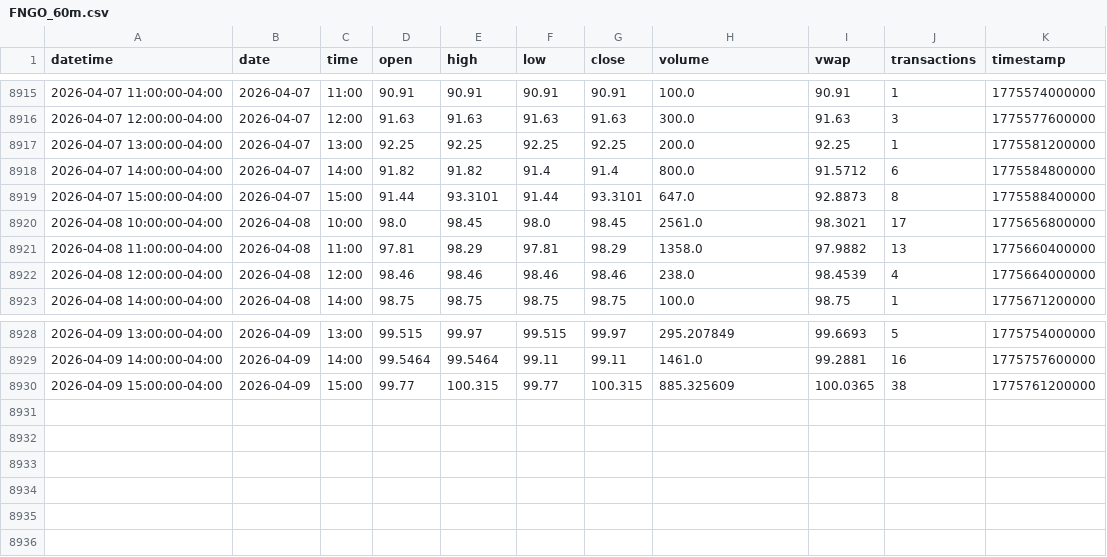
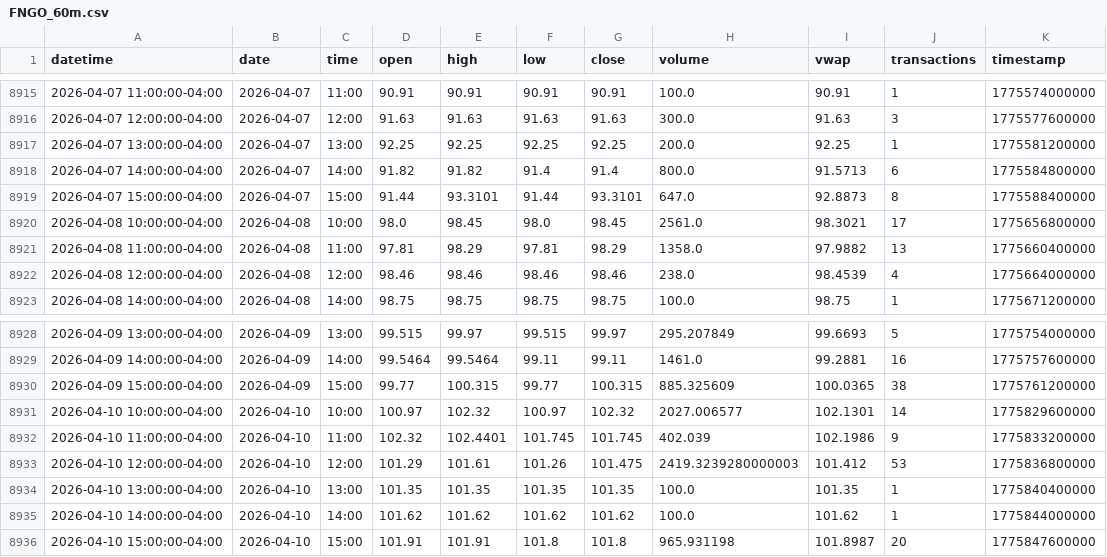
Before and after one commit to mjo156-ship-it/Market-Signals, a CSV file: data/polygon/FNGO_60m.csv, drawn as a sheet; only a part is shown, gaps mark what is left out.

```diff
--- a/data/polygon/FNGO_60m.csv
+++ b/data/polygon/FNGO_60m.csv
@@ -8917,3 +8917,3 @@ datetime,date,time,open,high,low,close,volume,vwap,transactions,timestamp
 2026-04-07 13:00:00-04:00,2026-04-07,13:00,92.25,92.25,92.25,92.25,200.0,92.25,1,1775581200000
-2026-04-07 14:00:00-04:00,2026-04-07,14:00,91.82,91.82,91.4,91.4,800.0,91.5712,6,1775584800000
+2026-04-07 14:00:00-04:00,2026-04-07,14:00,91.82,91.82,91.4,91.4,800.0,91.5713,6,1775584800000
 2026-04-07 15:00:00-04:00,2026-04-07,15:00,91.44,93.3101,91.44,93.3101,647.0,92.8873,8,1775588400000
@@ -8930 +8930,7 @@ datetime,date,time,open,high,low,close,volume,vwap,transactions,timestamp
 2026-04-09 15:00:00-04:00,2026-04-09,15:00,99.77,100.315,99.77,100.315,885.325609,100.0365,38,1775761200000
+2026-04-10 10:00:00-04:00,2026-04-10,10:00,100.97,102.32,100.97,102.32,2027.006577,102.1301,14,1775829600000
+2026-04-10 11:00:00-04:00,2026-04-10,11:00,102.32,102.4401,101.745,101.745,402.039,102.1986,9,1775833200000
+2026-04-10 12:00:00-04:00,2026-04-10,12:00,101.29,101.61,101.26,101.475,2419.3239280000003,101.412,53,1775836800000
+2026-04-10 13:00:00-04:00,2026-04-10,13:00,101.35,101.35,101.35,101.35,100.0,101.35,1,1775840400000
+2026-04-10 14:00:00-04:00,2026-04-10,14:00,101.62,101.62,101.62,101.62,100.0,101.62,1,1775844000000
+2026-04-10 15:00:00-04:00,2026-04-10,15:00,101.91,101.91,101.8,101.8,965.931198,101.8987,20,1775847600000
```
Also changed, not shown: data/polygon/BTCUSD_60m.csv, data/polygon/CTA_60m.csv, 34 other files.
